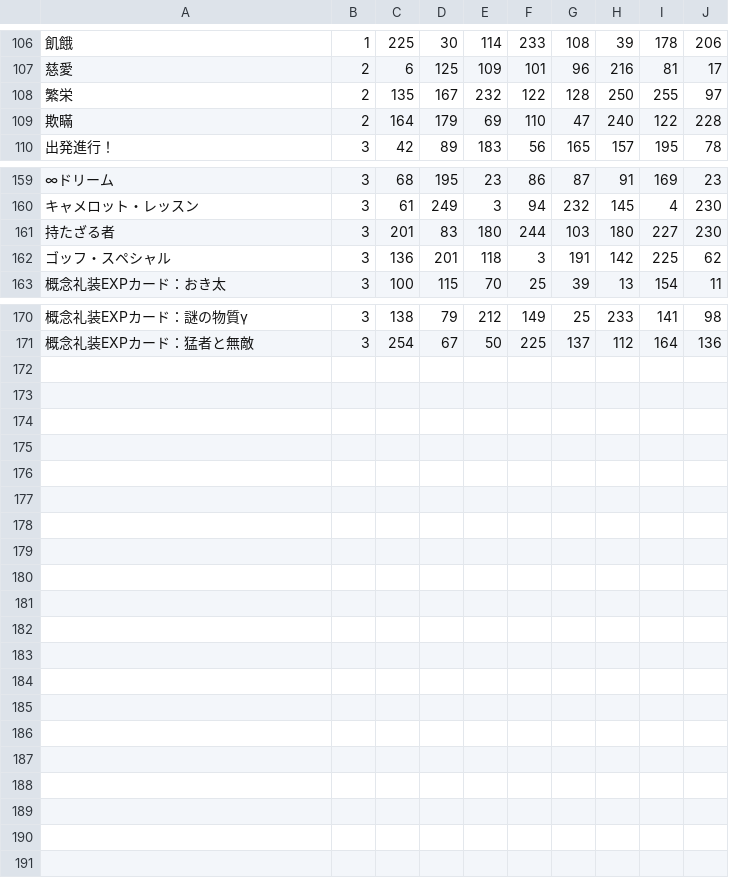
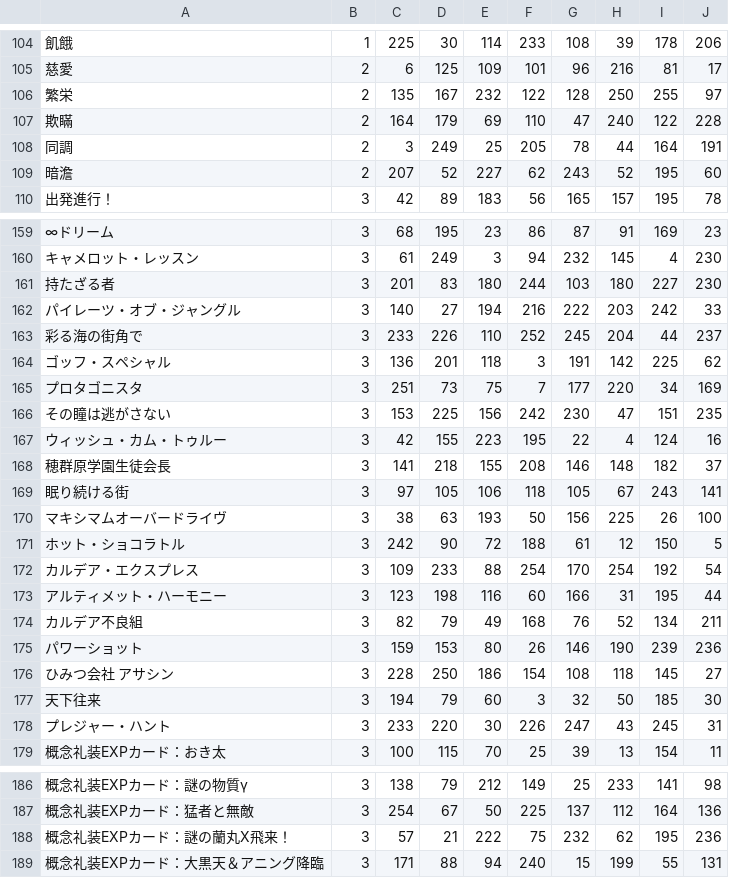
Before and after one commit to fgosc/fgogachacnt, a CSV file: hash_ce_center.csv, drawn as a sheet; only a part is shown, gaps mark what is left out; the diff covers the shown part only; the diff names each change by its address in the sheet, - before the commit and + after, or states it on an @@ line.

```diff
--- a/hash_ce_center.csv
+++ b/hash_ce_center.csv
@@ row 47 moved to row 108: 同調 @@
@@ row 59 moved to row 109: 暗澹 @@
+row 162: パイレーツ・オブ・ジャングル | 3 | 140 | 27 | 194 | 216 | 222 | 203 | 242 | 33
+row 163: 彩る海の街角で | 3 | 233 | 226 | 110 | 252 | 245 | 204 | 44 | 237
+row 165: プロタゴニスタ | 3 | 251 | 73 | 75 | 7 | 177 | 220 | 34 | 169
+row 166: その瞳は逃がさない | 3 | 153 | 225 | 156 | 242 | 230 | 47 | 151 | 235
+row 167: ウィッシュ・カム・トゥルー | 3 | 42 | 155 | 223 | 195 | 22 | 4 | 124 | 16
+row 168: 穂群原学園生徒会長 | 3 | 141 | 218 | 155 | 208 | 146 | 148 | 182 | 37
+row 169: 眠り続ける街 | 3 | 97 | 105 | 106 | 118 | 105 | 67 | 243 | 141
+row 170: マキシマムオーバードライヴ | 3 | 38 | 63 | 193 | 50 | 156 | 225 | 26 | 100
+row 171: ホット・ショコラトル | 3 | 242 | 90 | 72 | 188 | 61 | 12 | 150 | 5
+row 172: カルデア・エクスプレス | 3 | 109 | 233 | 88 | 254 | 170 | 254 | 192 | 54
+row 173: アルティメット・ハーモニー | 3 | 123 | 198 | 116 | 60 | 166 | 31 | 195 | 44
+row 174: カルデア不良組 | 3 | 82 | 79 | 49 | 168 | 76 | 52 | 134 | 211
+row 175: パワーショット | 3 | 159 | 153 | 80 | 26 | 146 | 190 | 239 | 236
+row 176: ひみつ会社 アサシン | 3 | 228 | 250 | 186 | 154 | 108 | 118 | 145 | 27
+row 177: 天下往来 | 3 | 194 | 79 | 60 | 3 | 32 | 50 | 185 | 30
+row 178: プレジャー・ハント | 3 | 233 | 220 | 30 | 226 | 247 | 43 | 245 | 31
+row 188: 概念礼装EXPカード：謎の蘭丸X飛来！ | 3 | 57 | 21 | 222 | 75 | 232 | 62 | 195 | 236
+row 189: 概念礼装EXPカード：大黒天＆アニング降臨 | 3 | 171 | 88 | 94 | 240 | 15 | 199 | 55 | 131
```
Also changed, not shown: 3 moved rows elsewhere in this file, hash_srv.csv, 3 other files.
